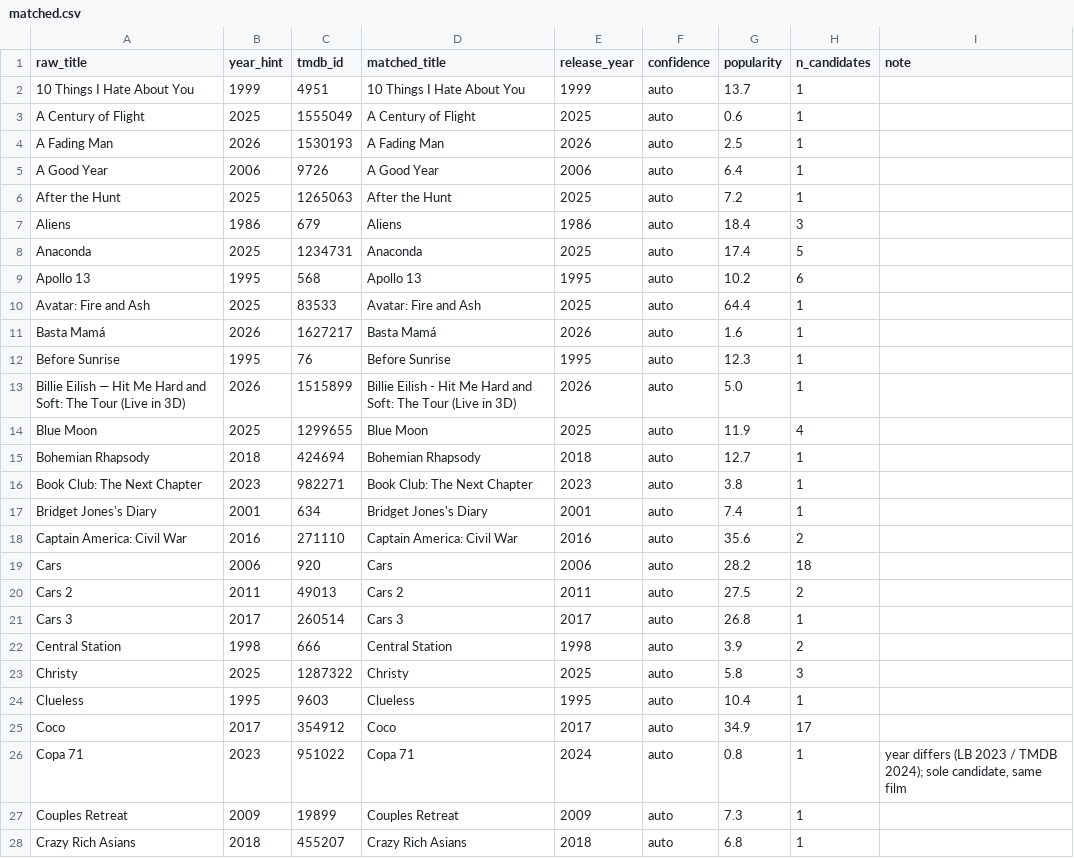
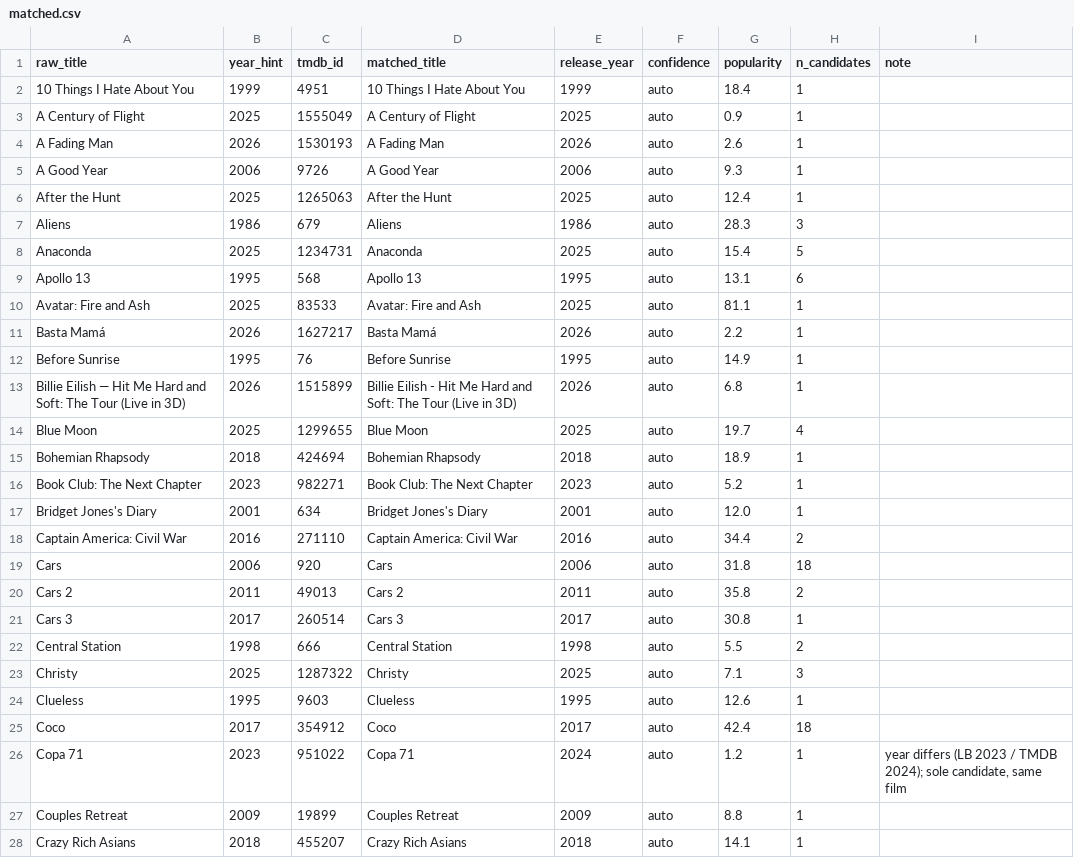
Before and after one commit to neilashah/seatback-cinema, a CSV file: pipeline/matched.csv, drawn as a sheet; only a part is shown; the diff covers the shown part only.

```diff
--- a/pipeline/matched.csv
+++ b/pipeline/matched.csv
@@ -1,28 +1,28 @@
 raw_title,year_hint,tmdb_id,matched_title,release_year,confidence,popularity,n_candidates,note
-10 Things I Hate About You,1999,4951,10 Things I Hate About You,1999,auto,13.7,1,
-A Century of Flight,2025,1555049,A Century of Flight,2025,auto,0.6,1,
-A Fading Man,2026,1530193,A Fading Man,2026,auto,2.5,1,
-A Good Year,2006,9726,A Good Year,2006,auto,6.4,1,
-After the Hunt,2025,1265063,After the Hunt,2025,auto,7.2,1,
-Aliens,1986,679,Aliens,1986,auto,18.4,3,
-Anaconda,2025,1234731,Anaconda,2025,auto,17.4,5,
-Apollo 13,1995,568,Apollo 13,1995,auto,10.2,6,
-Avatar: Fire and Ash,2025,83533,Avatar: Fire and Ash,2025,auto,64.4,1,
-Basta Mamá,2026,1627217,Basta Mamá,2026,auto,1.6,1,
-Before Sunrise,1995,76,Before Sunrise,1995,auto,12.3,1,
-Billie Eilish — Hit Me Hard and Soft: The Tour (Live in 3D),2026,1515899,Billie Eilish - Hit Me Hard and Soft: The Tour (Live in 3D),2026,auto,5.0,1,
-Blue Moon,2025,1299655,Blue Moon,2025,auto,11.9,4,
-Bohemian Rhapsody,2018,424694,Bohemian Rhapsody,2018,auto,12.7,1,
-Book Club: The Next Chapter,2023,982271,Book Club: The Next Chapter,2023,auto,3.8,1,
-Bridget Jones's Diary,2001,634,Bridget Jones's Diary,2001,auto,7.4,1,
-Captain America: Civil War,2016,271110,Captain America: Civil War,2016,auto,35.6,2,
-Cars,2006,920,Cars,2006,auto,28.2,18,
-Cars 2,2011,49013,Cars 2,2011,auto,27.5,2,
-Cars 3,2017,260514,Cars 3,2017,auto,26.8,1,
-Central Station,1998,666,Central Station,1998,auto,3.9,2,
-Christy,2025,1287322,Christy,2025,auto,5.8,3,
-Clueless,1995,9603,Clueless,1995,auto,10.4,1,
-Coco,2017,354912,Coco,2017,auto,34.9,17,
-Copa 71,2023,951022,Copa 71,2024,auto,0.8,1,"year differs (LB 2023 / TMDB 2024); sole candidate, same film"
-Couples Retreat,2009,19899,Couples Retreat,2009,auto,7.3,1,
-Crazy Rich Asians,2018,455207,Crazy Rich Asians,2018,auto,6.8,1,
+10 Things I Hate About You,1999,4951,10 Things I Hate About You,1999,auto,18.4,1,
+A Century of Flight,2025,1555049,A Century of Flight,2025,auto,0.9,1,
+A Fading Man,2026,1530193,A Fading Man,2026,auto,2.6,1,
+A Good Year,2006,9726,A Good Year,2006,auto,9.3,1,
+After the Hunt,2025,1265063,After the Hunt,2025,auto,12.4,1,
+Aliens,1986,679,Aliens,1986,auto,28.3,3,
+Anaconda,2025,1234731,Anaconda,2025,auto,15.4,5,
+Apollo 13,1995,568,Apollo 13,1995,auto,13.1,6,
+Avatar: Fire and Ash,2025,83533,Avatar: Fire and Ash,2025,auto,81.1,1,
+Basta Mamá,2026,1627217,Basta Mamá,2026,auto,2.2,1,
+Before Sunrise,1995,76,Before Sunrise,1995,auto,14.9,1,
+Billie Eilish — Hit Me Hard and Soft: The Tour (Live in 3D),2026,1515899,Billie Eilish - Hit Me Hard and Soft: The Tour (Live in 3D),2026,auto,6.8,1,
+Blue Moon,2025,1299655,Blue Moon,2025,auto,19.7,4,
+Bohemian Rhapsody,2018,424694,Bohemian Rhapsody,2018,auto,18.9,1,
+Book Club: The Next Chapter,2023,982271,Book Club: The Next Chapter,2023,auto,5.2,1,
+Bridget Jones's Diary,2001,634,Bridget Jones's Diary,2001,auto,12.0,1,
+Captain America: Civil War,2016,271110,Captain America: Civil War,2016,auto,34.4,2,
+Cars,2006,920,Cars,2006,auto,31.8,18,
+Cars 2,2011,49013,Cars 2,2011,auto,35.8,2,
+Cars 3,2017,260514,Cars 3,2017,auto,30.8,1,
+Central Station,1998,666,Central Station,1998,auto,5.5,2,
+Christy,2025,1287322,Christy,2025,auto,7.1,3,
+Clueless,1995,9603,Clueless,1995,auto,12.6,1,
+Coco,2017,354912,Coco,2017,auto,42.4,18,
+Copa 71,2023,951022,Copa 71,2024,auto,1.2,1,"year differs (LB 2023 / TMDB 2024); sole candidate, same film"
+Couples Retreat,2009,19899,Couples Retreat,2009,auto,8.8,1,
+Crazy Rich Asians,2018,455207,Crazy Rich Asians,2018,auto,14.1,1,
```
Also changed, not shown: 166 edited cells elsewhere in this file, 1 other file.
